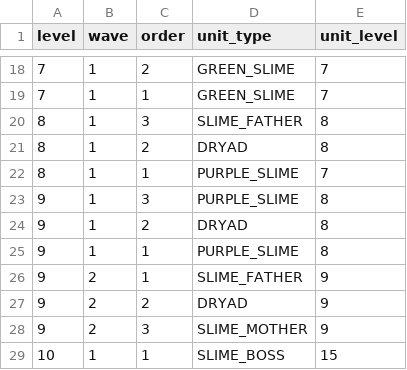
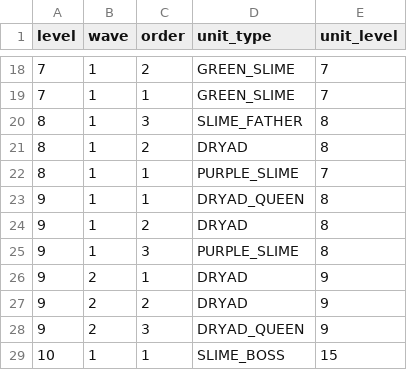
Before and after one commit to iSperia/swipe7th, a CSV file: android/android/assets/act_0.csv, drawn as a sheet; only a part is shown, gaps mark what is left out.

Commit message:
add dryad queen

```diff
--- a/android/android/assets/act_0.csv
+++ b/android/android/assets/act_0.csv
@@ -22,8 +22,8 @@ level,wave,order,unit_type,unit_level
 8,1,1,PURPLE_SLIME,7
+9,1,1,DRYAD_QUEEN,8
+9,1,2,DRYAD,8
 9,1,3,PURPLE_SLIME,8
-9,1,2,DRYAD,8
-9,1,1,PURPLE_SLIME,8
-9,2,1,SLIME_FATHER,9
+9,2,1,DRYAD,9
 9,2,2,DRYAD,9
-9,2,3,SLIME_MOTHER,9
+9,2,3,DRYAD_QUEEN,9
 10,1,1,SLIME_BOSS,15
```
Also changed, not shown: 17 other files.
